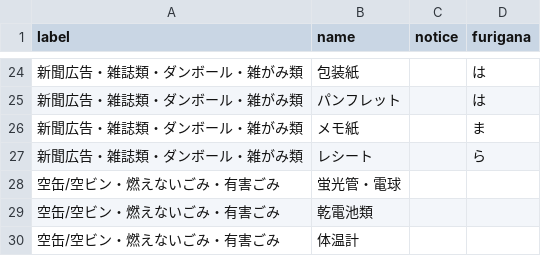
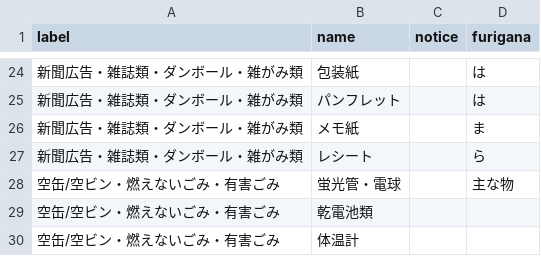
Before and after one commit to codeforsaga/5374_2, a CSV file: data/target.csv, drawn as a sheet; only a part is shown, gaps mark what is left out.

Commit message:
Update target.csv

```diff
--- a/data/target.csv
+++ b/data/target.csv
@@ -27,3 +27,3 @@ label,name,notice,furigana
 新聞広告・雑誌類・ダンボール・雑がみ類,レシート,,ら
-空缶/空ビン・燃えないごみ・有害ごみ,蛍光管・電球,,
+空缶/空ビン・燃えないごみ・有害ごみ,蛍光管・電球,,主な物
 空缶/空ビン・燃えないごみ・有害ごみ,乾電池類,,
```
